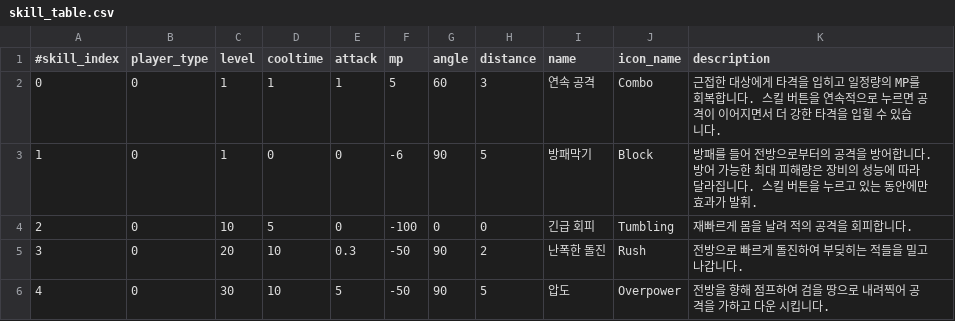
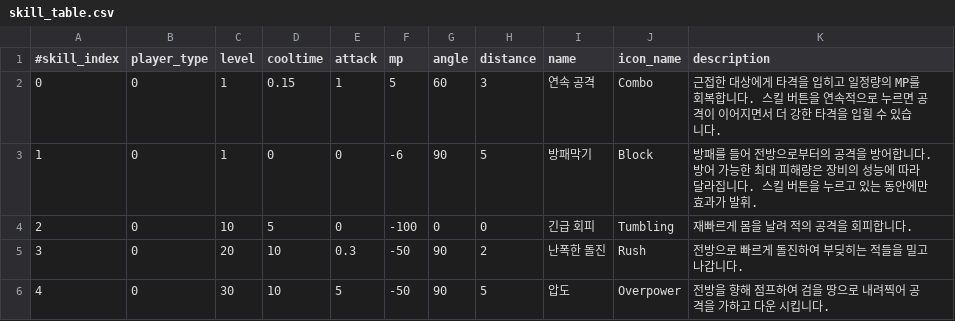
Before and after one commit to KorJS/RPG_Project, a CSV file: Project/RPG/Tables/skill_table.csv, drawn as a sheet.

```diff
--- a/Project/RPG/Tables/skill_table.csv
+++ b/Project/RPG/Tables/skill_table.csv
@@ -1,3 +1,3 @@
 #skill_index,player_type,level,cooltime,attack,mp,angle,distance,name,icon_name,description
-0,0,1,1,1,5,60,3,연속 공격,Combo,근접한 대상에게 타격을 입히고 일정량의 MP를 회복합니다. 스킬 버튼을 연속적으로 누르면 공격이 이어지면서 더 강한 타격을 입힐 수 있습니다.
+0,0,1,0.15,1,5,60,3,연속 공격,Combo,근접한 대상에게 타격을 입히고 일정량의 MP를 회복합니다. 스킬 버튼을 연속적으로 누르면 공격이 이어지면서 더 강한 타격을 입힐 수 있습니다.
 1,0,1,0,0,-6,90,5,방패막기,Block,방패를 들어 전방으로부터의 공격을 방어합니다. 방어 가능한 최대 피해량은 장비의 성능에 따라 달라집니다. 스킬 버튼을 누르고 있는 동안에만 효과가 발휘.
```
Also changed, not shown: Tables/level_table.csv, Tables/skill_table.csv, 18 other files.
